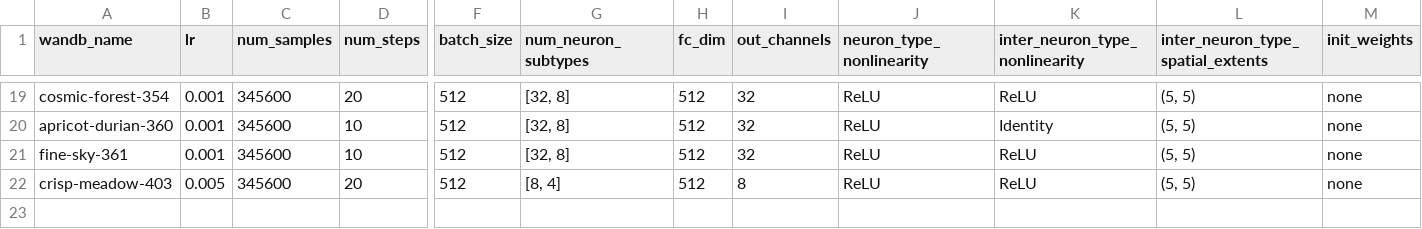
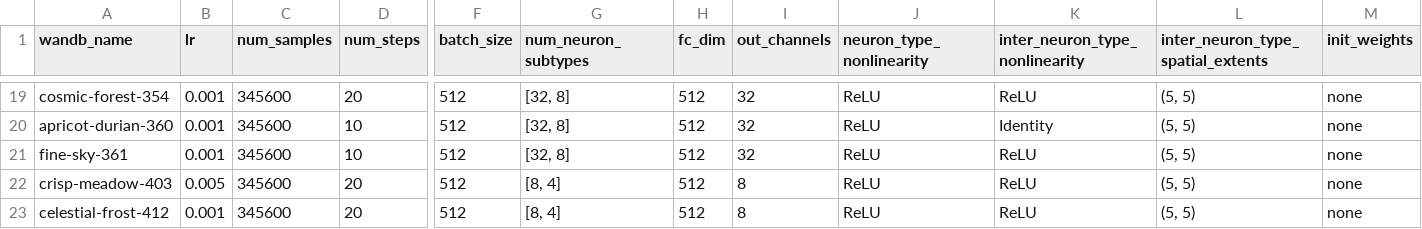
Before and after one commit to FieteLab/torch-biopl-dev, a CSV file: train/models.csv, drawn as a sheet; only a part is shown, gaps mark what is left out; rows hold the shown columns only; the diff names each change by its address in the sheet, - before the commit and + after, or states it on an @@ line.

```diff
--- a/train/models.csv
+++ b/train/models.csv
+row 23: celestial-frost-412 | 0.001 | 345600 | 20 | 512 | [8, 4] | 512 | 8 | ReLU | ReLU | (5, 5) | none
```
Also changed, not shown: 20 other files.
